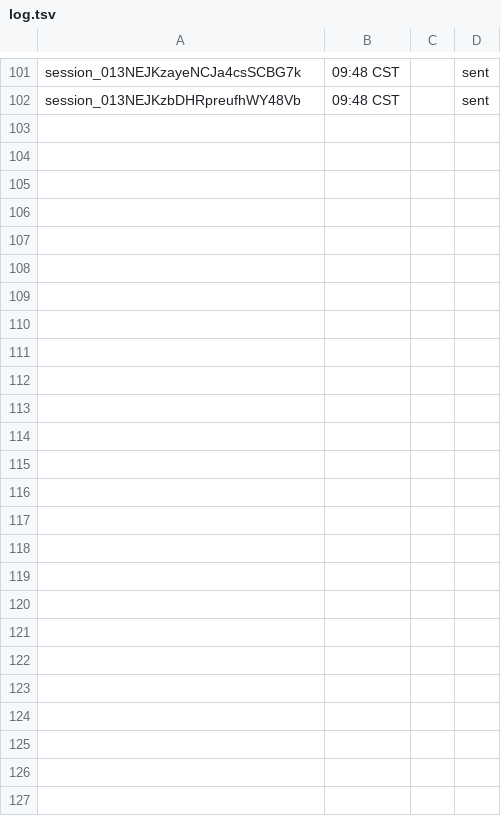
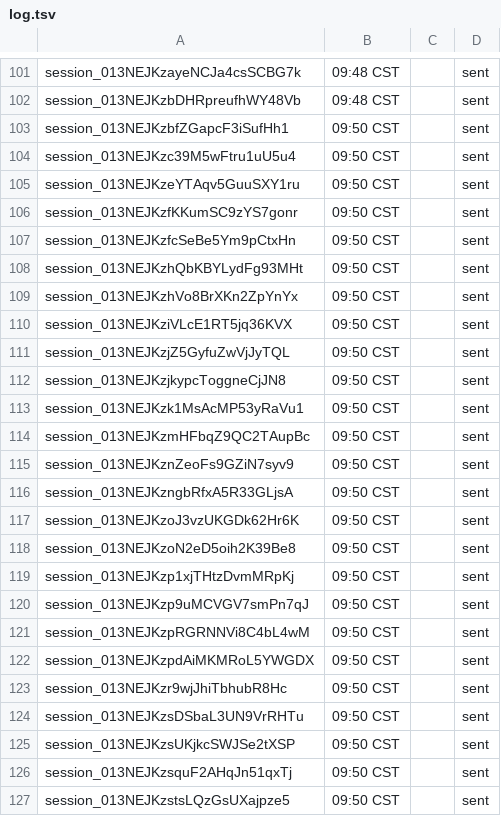
Before and after one commit to shivinate7/claude-settings, a TSV file: log.tsv, drawn as a sheet; only a part is shown, gaps mark what is left out.

```diff
--- a/log.tsv
+++ b/log.tsv
@@ -102 +102,26 @@ session_013NEJKzayeNCJa4csSCBG7k	09:48 CST		sent
 session_013NEJKzbDHRpreufhWY48Vb	09:48 CST		sent
+session_013NEJKzbfZGapcF3iSufHh1	09:50 CST		sent
+session_013NEJKzc39M5wFtru1uU5u4	09:50 CST		sent
+session_013NEJKzeYTAqv5GuuSXY1ru	09:50 CST		sent
+session_013NEJKzfKKumSC9zYS7gonr	09:50 CST		sent
+session_013NEJKzfcSeBe5Ym9pCtxHn	09:50 CST		sent
+session_013NEJKzhQbKBYLydFg93MHt	09:50 CST		sent
+session_013NEJKzhVo8BrXKn2ZpYnYx	09:50 CST		sent
+session_013NEJKziVLcE1RT5jq36KVX	09:50 CST		sent
+session_013NEJKzjZ5GyfuZwVjJyTQL	09:50 CST		sent
+session_013NEJKzjkypcToggneCjJN8	09:50 CST		sent
+session_013NEJKzk1MsAcMP53yRaVu1	09:50 CST		sent
+session_013NEJKzmHFbqZ9QC2TAupBc	09:50 CST		sent
+session_013NEJKznZeoFs9GZiN7syv9	09:50 CST		sent
+session_013NEJKzngbRfxA5R33GLjsA	09:50 CST		sent
+session_013NEJKzoJ3vzUKGDk62Hr6K	09:50 CST		sent
+session_013NEJKzoN2eD5oih2K39Be8	09:50 CST		sent
+session_013NEJKzp1xjTHtzDvmMRpKj	09:50 CST		sent
+session_013NEJKzp9uMCVGV7smPn7qJ	09:50 CST		sent
+session_013NEJKzpRGRNNVi8C4bL4wM	09:50 CST		sent
+session_013NEJKzpdAiMKMRoL5YWGDX	09:50 CST		sent
+session_013NEJKzr9wjJhiTbhubR8Hc	09:50 CST		sent
+session_013NEJKzsDSbaL3UN9VrRHTu	09:50 CST		sent
+session_013NEJKzsUKjkcSWJSe2tXSP	09:50 CST		sent
+session_013NEJKzsquF2AHqJn51qxTj	09:50 CST		sent
+session_013NEJKzstsLQzGsUXajpze5	09:50 CST		sent
```
